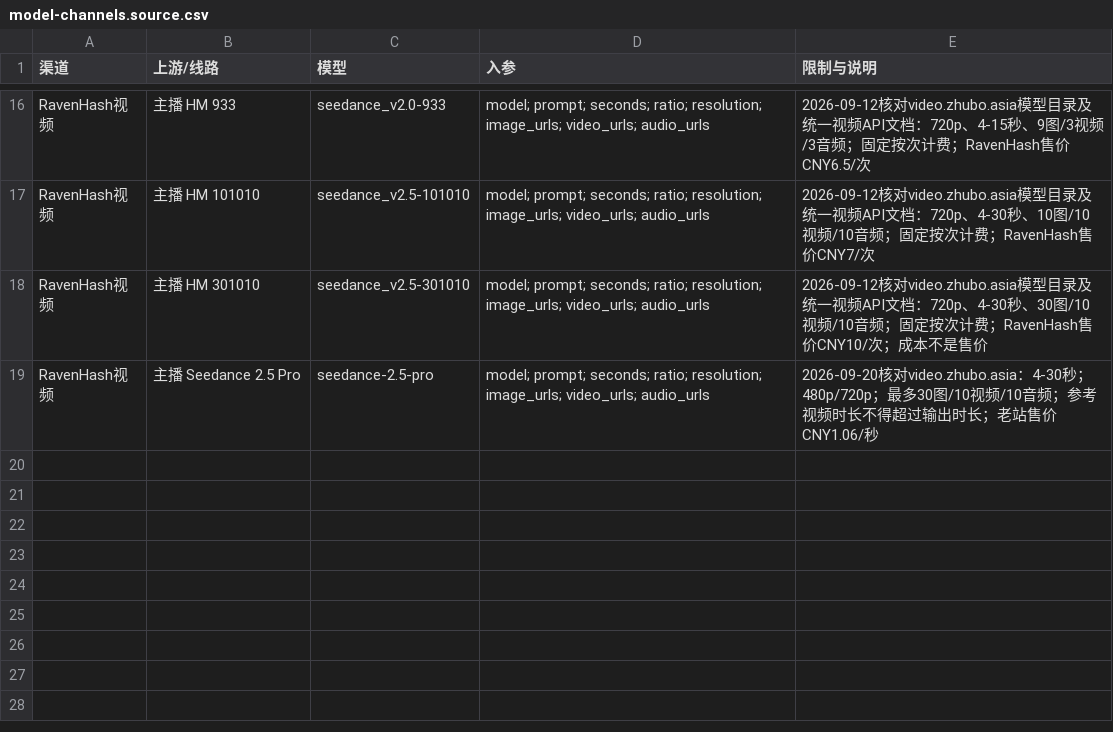
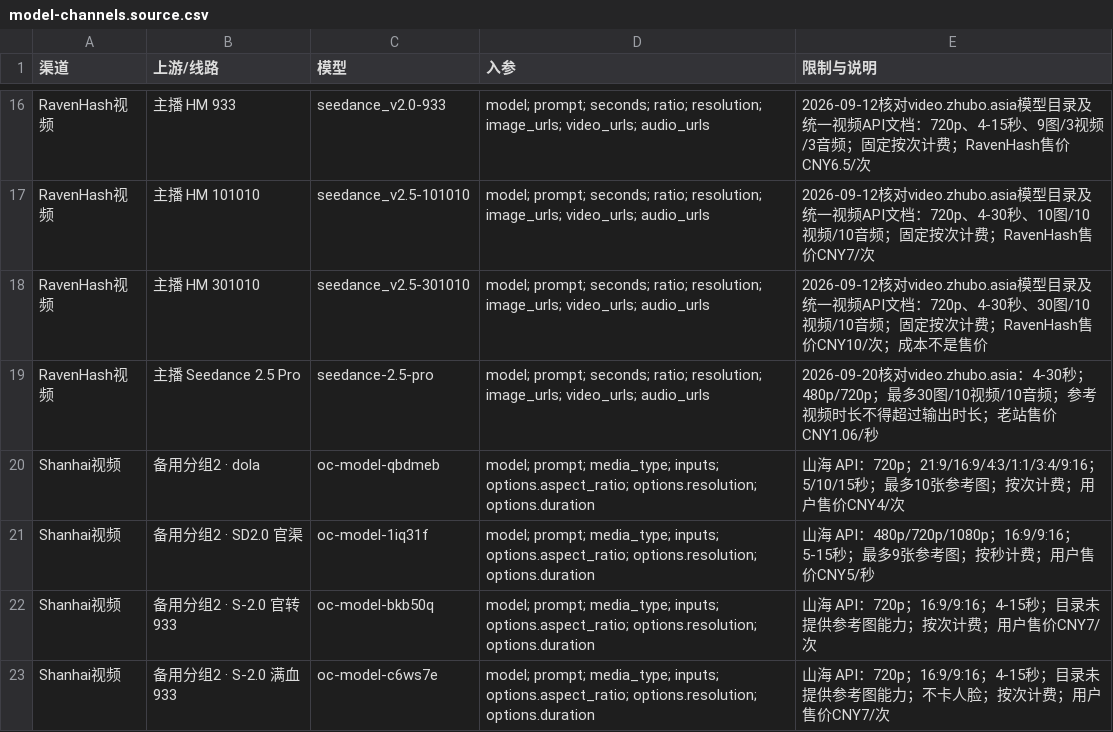
Before and after one commit to U-uu-U/Corvas, a CSV file: shared/model-channels.source.csv, drawn as a sheet; only a part is shown, gaps mark what is left out.

Commit message:
feat: add Shanhai backup video channel

```diff
--- a/shared/model-channels.source.csv
+++ b/shared/model-channels.source.csv
@@ -19 +19,5 @@
 "RavenHash视频","主播 Seedance 2.5 Pro","seedance-2.5-pro","model; prompt; seconds; ratio; resolution; image_urls; video_urls; audio_urls","2026-09-20核对video.zhubo.asia：4-30秒；480p/720p；最多30图/10视频/10音频；参考视频时长不得超过输出时长；老站售价CNY1.06/秒"
+"Shanhai视频","备用分组2 · dola","oc-model-qbdmeb","model; prompt; media_type; inputs; options.aspect_ratio; options.resolution; options.duration","山海 API：720p；21:9/16:9/4:3/1:1/3:4/9:16；5/10/15秒；最多10张参考图；按次计费；用户售价CNY4/次"
+"Shanhai视频","备用分组2 · SD2.0 官渠","oc-model-1iq31f","model; prompt; media_type; inputs; options.aspect_ratio; options.resolution; options.duration","山海 API：480p/720p/1080p；16:9/9:16；5-15秒；最多9张参考图；按秒计费；用户售价CNY5/秒"
+"Shanhai视频","备用分组2 · S-2.0 官转933","oc-model-bkb50q","model; prompt; media_type; inputs; options.aspect_ratio; options.resolution; options.duration","山海 API：720p；16:9/9:16；4-15秒；目录未提供参考图能力；按次计费；用户售价CNY7/次"
+"Shanhai视频","备用分组2 · S-2.0 满血933","oc-model-c6ws7e","model; prompt; media_type; inputs; options.aspect_ratio; options.resolution; options.duration","山海 API：720p；16:9/9:16；4-15秒；目录未提供参考图能力；不卡人脸；按次计费；用户售价CNY7/次"
```
Also changed, not shown: 15 other files.
